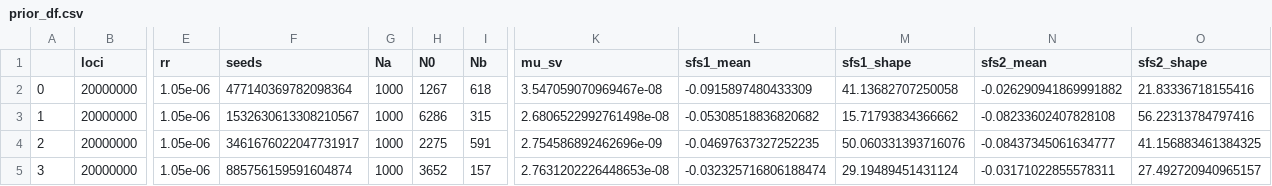
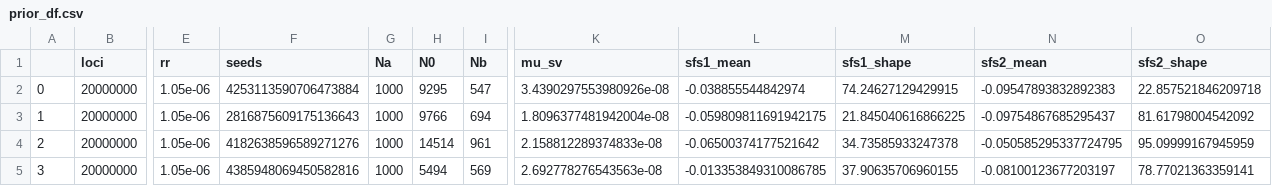
Before and after one commit to silastittes/abc_maize, a CSV file: prior_df.csv, drawn as a sheet; only a part is shown, gaps mark what is left out; the diff covers the shown part only; the diff names each change by its address in the sheet, - before the commit and + after, or states it on an @@ line.

```diff
--- a/prior_df.csv
+++ b/prior_df.csv
-F2 (seeds): 477140369782098364
+F2 (seeds): 4253113590706473884
-H2 (N0): 1267
+H2 (N0): 9295
-I2 (Nb): 618
+I2 (Nb): 547
-K2 (mu_sv): 3.547059070969467e-08
+K2 (mu_sv): 3.4390297553980926e-08
-L2 (sfs1_mean): -0.0915897480433309
+L2 (sfs1_mean): -0.038855544842974
-M2 (sfs1_shape): 41.13682707250058
+M2 (sfs1_shape): 74.24627129429915
-N2 (sfs2_mean): -0.026290941869991882
+N2 (sfs2_mean): -0.09547893832892383
-O2 (sfs2_shape): 21.83336718155416
+O2 (sfs2_shape): 22.857521846209718
-F3 (seeds): 1532630613308210567
+F3 (seeds): 2816875609175136643
-H3 (N0): 6286
+H3 (N0): 9766
-I3 (Nb): 315
+I3 (Nb): 694
-K3 (mu_sv): 2.6806522992761498e-08
+K3 (mu_sv): 1.8096377481942004e-08
-L3 (sfs1_mean): -0.05308518836820682
+L3 (sfs1_mean): -0.059809811691942175
-M3 (sfs1_shape): 15.71793834366662
+M3 (sfs1_shape): 21.845040616866225
-N3 (sfs2_mean): -0.08233602407828108
+N3 (sfs2_mean): -0.09754867685295437
-O3 (sfs2_shape): 56.22313784797416
+O3 (sfs2_shape): 81.61798004542092
-F4 (seeds): 3461676022047731917
+F4 (seeds): 4182638596589271276
-H4 (N0): 2275
+H4 (N0): 14514
-I4 (Nb): 591
+I4 (Nb): 961
-K4 (mu_sv): 2.754586892462696e-09
+K4 (mu_sv): 2.158812289374833e-08
-L4 (sfs1_mean): -0.04697637327252235
+L4 (sfs1_mean): -0.06500374177521642
-M4 (sfs1_shape): 50.060331393716076
+M4 (sfs1_shape): 34.73585933247378
-N4 (sfs2_mean): -0.08437345061634777
+N4 (sfs2_mean): -0.050585295337724795
-O4 (sfs2_shape): 41.156883461384325
+O4 (sfs2_shape): 95.09999167945959
-F5 (seeds): 885756159591604874
+F5 (seeds): 4385948069450582816
-H5 (N0): 3652
+H5 (N0): 5494
-I5 (Nb): 157
+I5 (Nb): 569
-K5 (mu_sv): 2.7631202226448653e-08
+K5 (mu_sv): 2.692778276543563e-08
-L5 (sfs1_mean): -0.032325716806188474
+L5 (sfs1_mean): -0.013353849310086785
-M5 (sfs1_shape): 29.19489451431124
+M5 (sfs1_shape): 37.90635706960155
-N5 (sfs2_mean): -0.03171022855578311
+N5 (sfs2_mean): -0.08100123677203197
-O5 (sfs2_shape): 27.492720940965157
+O5 (sfs2_shape): 78.77021363359141
```
Also changed, not shown: 48 edited cells elsewhere in this file, 3 other files.
